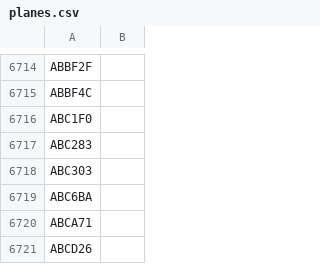
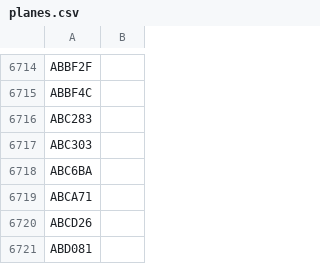
Before and after one commit to jquagga/planes, a CSV file: planes.csv, drawn as a sheet; only a part is shown, gaps mark what is left out; the shorter side is filled out with more unchanged rows.

```diff
--- a/planes.csv
+++ b/planes.csv
@@ -6715,3 +6715,2 @@ ABBF2F,
 ABBF4C,
-ABC1F0,
 ABC283,
```
